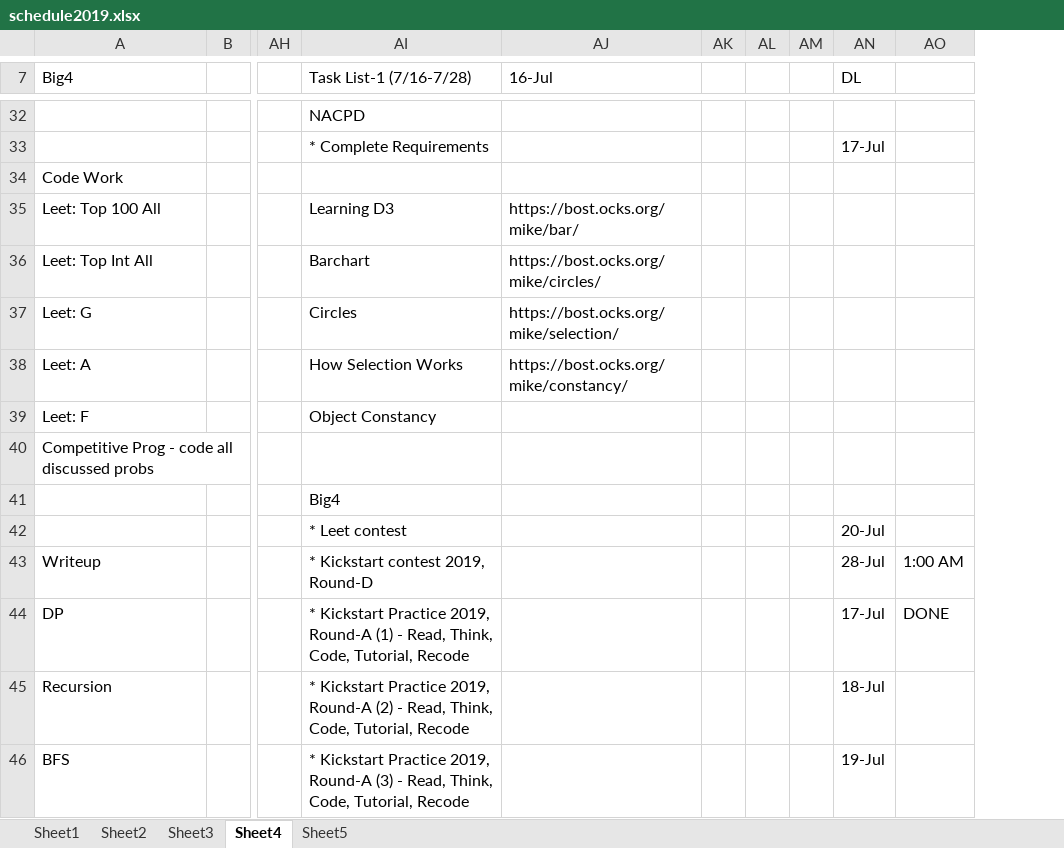
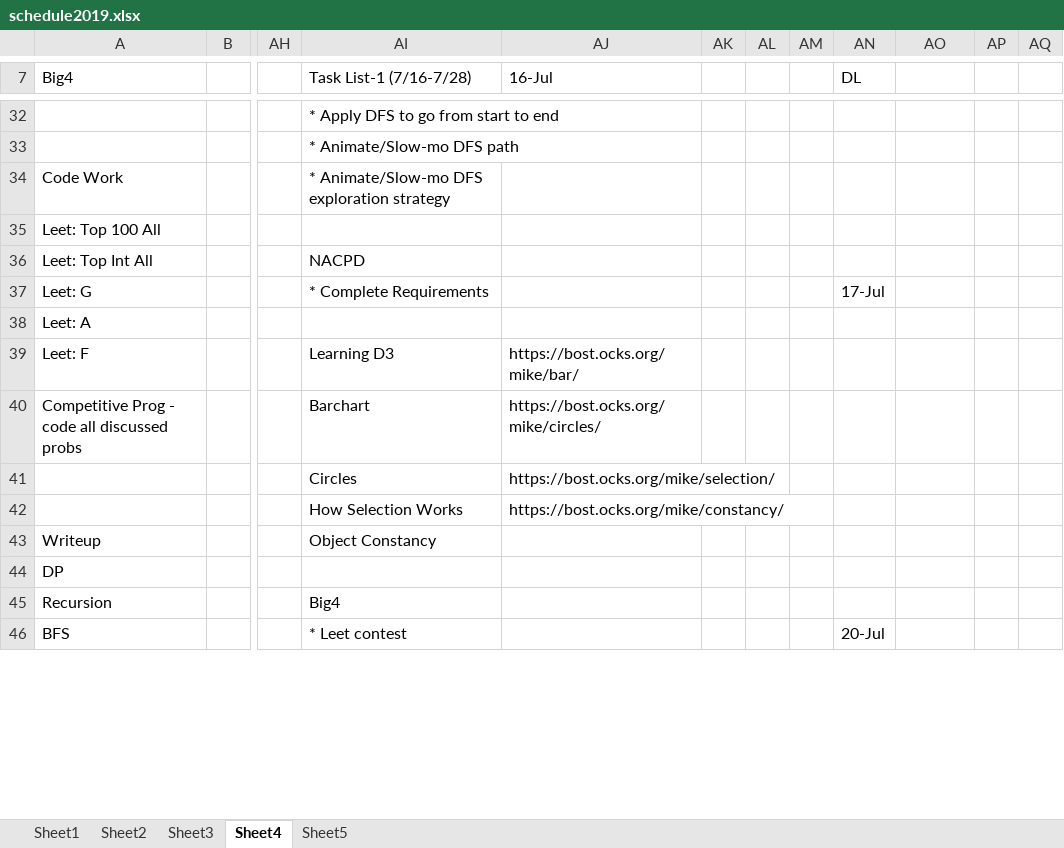
Before and after one commit to hajimurtaza/SadiHassan.github.io, an Excel workbook: schedule2019.xlsx, sheet Sheet4, drawn as a sheet; only a part is shown, gaps mark what is left out; values as stored, in another font and other column widths than the file's, no cell formats; conditional formats not drawn; removed rows and columns are numbered as before the commit, all else as after; rows hold the shown columns only; the diff covers the shown part only; the diff names each change by its address in the sheet, - before the commit and + after, or states it on an @@ line.

```diff
--- a/schedule2019.xlsx (sheet Sheet4)
+++ b/schedule2019.xlsx (sheet Sheet4)
-column AK, empty
+column AK, empty
+column AP, empty
+column AQ, empty
-AI32 (Task List-1 (7/16-7/28)): NACPD
+AI32 (Task List-1 (7/16-7/28)): * Apply DFS to go from start to end
-row 33:  |  |  | * Complete Requirements |  |  |  |  | 17-Jul
+row 33:  |  |  | * Animate/Slow-mo DFS path
-AI34 (Task List-1 (7/16-7/28)): (empty)
+AI34 (Task List-1 (7/16-7/28)): * Animate/Slow-mo DFS exploration strategy
-AI35 (Task List-1 (7/16-7/28)): Learning D3
+AI35 (Task List-1 (7/16-7/28)): (empty)
-AJ35 (16-Jul): https://bost.ocks.org/mike/bar/
+AJ35 (16-Jul): (empty)
-AI36 (Task List-1 (7/16-7/28)): Barchart
+AI36 (Task List-1 (7/16-7/28)): NACPD
-AJ36 (16-Jul): https://bost.ocks.org/mike/circles/
+AJ36 (16-Jul): (empty)
-AI37 (Task List-1 (7/16-7/28)): Circles
+AI37 (Task List-1 (7/16-7/28)): * Complete Requirements
-AJ37 (16-Jul): https://bost.ocks.org/mike/selection/
+AJ37 (16-Jul): (empty)
-AN37 (DL): (empty)
+AN37 (DL): 17-Jul
+row 38: Leet: A
+row 39: Leet: F |  |  | Learning D3 | https://bost.ocks.org/mike/bar/
+row 40: Competitive Prog - code all discussed probs |  |  | Barchart | https://bost.ocks.org/mike/circles/
+row 41:  |  |  | Circles | https://bost.ocks.org/mike/selection/
-A42 (Big4): Leet: A
+A42 (Big4): (empty)
-row 39: Leet: F |  |  | Object Constancy
-row 40: Competitive Prog - code all discussed probs
-row 41:  |  |  | Big4
-row 42:  |  |  | * Leet contest |  |  |  |  | 20-Jul
-AI43 (Task List-1 (7/16-7/28)): * Kickstart contest 2019, Round-D
+AI43 (Task List-1 (7/16-7/28)): Object Constancy
-AN43 (DL): 28-Jul
+AN43 (DL): (empty)
-AO43: 1:00 AM
+AO43: (empty)
-AI44 (Task List-1 (7/16-7/28)): * Kickstart Practice 2019, Round-A (1) - Read, Think, Code, Tutorial, Recode
+AI44 (Task List-1 (7/16-7/28)): (empty)
-AN44 (DL): 17-Jul
+AN44 (DL): (empty)
-AO44: DONE
+AO44: (empty)
-AI45 (Task List-1 (7/16-7/28)): * Kickstart Practice 2019, Round-A (2) - Read, Think, Code, Tutorial, Recode
+AI45 (Task List-1 (7/16-7/28)): Big4
-AN45 (DL): 18-Jul
+AN45 (DL): (empty)
-AI46 (Task List-1 (7/16-7/28)): * Kickstart Practice 2019, Round-A (3) - Read, Think, Code, Tutorial, Recode
+AI46 (Task List-1 (7/16-7/28)): * Leet contest
-AN46 (DL): 19-Jul
+AN46 (DL): 20-Jul
```
Also changed, not shown: 10 added rows, 10 removed rows and 54 edited cells elsewhere in this sheet, sheet Sheet3, cell formats, 4 other files.
